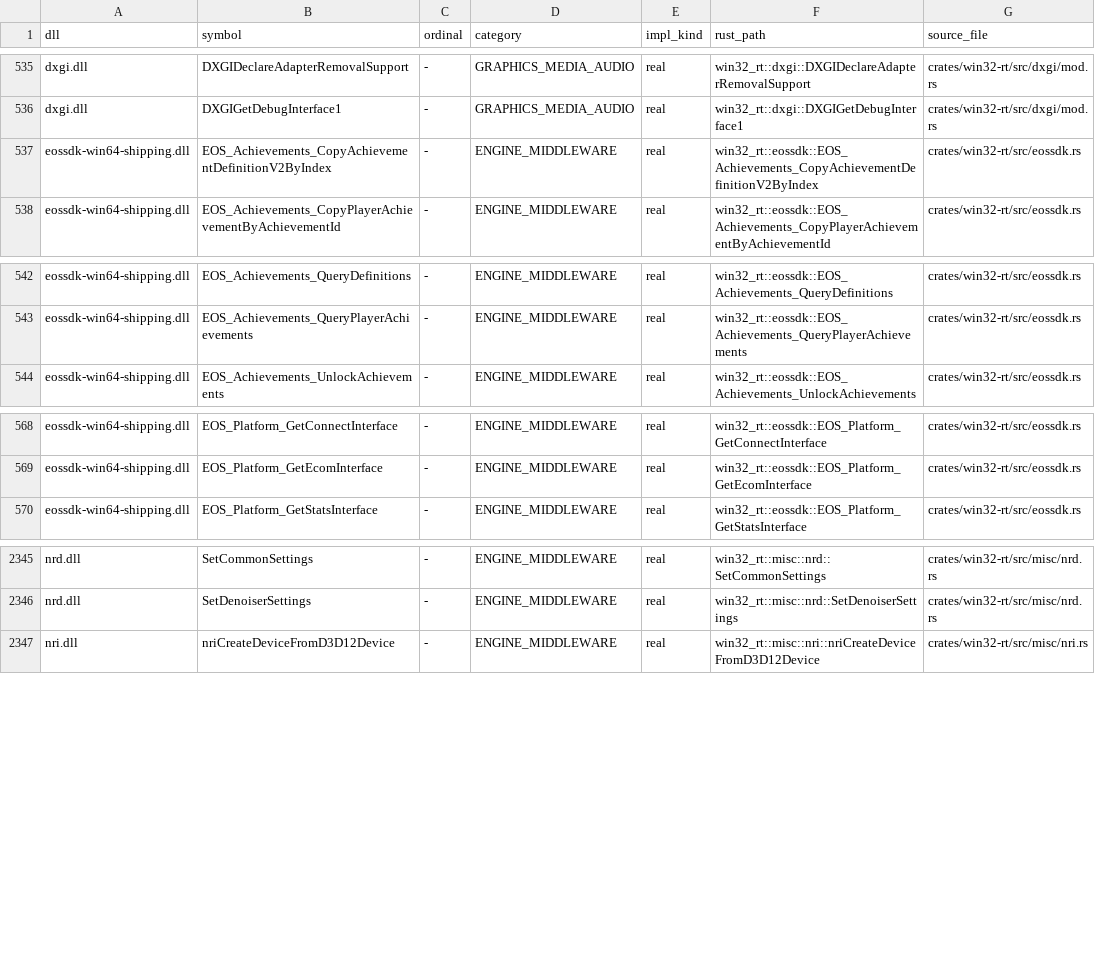
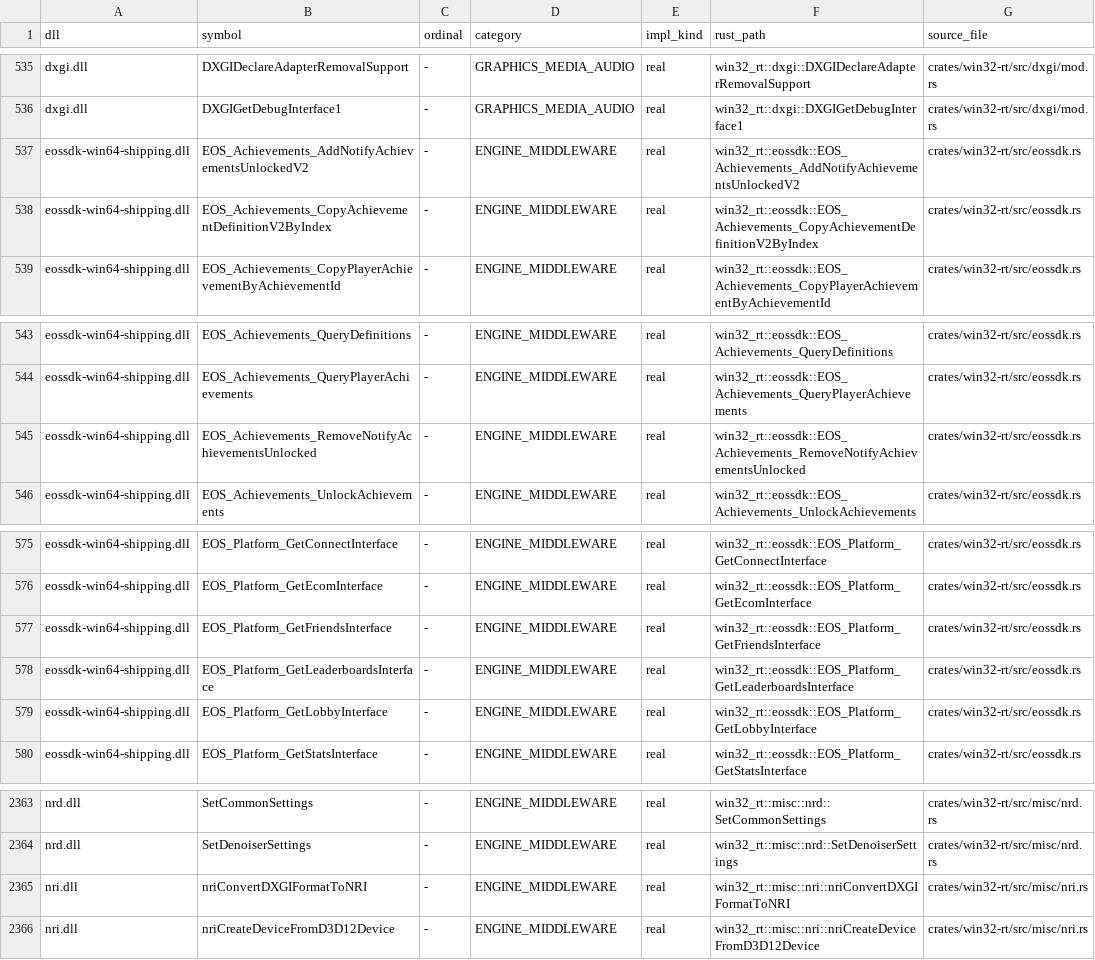
Before and after one commit to mweinbach/apple-silicon-port-factory, a TSV file: db/win32_apis.tsv, drawn as a sheet; only a part is shown, gaps mark what is left out; the diff covers the shown part only.

Commit message:
win32: add eossdk and nri delay-load exports

```diff
--- a/db/win32_apis.tsv
+++ b/db/win32_apis.tsv
@@ -536,2 +536,3 @@ dxgi.dll	DXGIDeclareAdapterRemovalSupport	-	GRAPHICS_MEDIA_AUDIO	real	win32_rt::
 dxgi.dll	DXGIGetDebugInterface1	-	GRAPHICS_MEDIA_AUDIO	real	win32_rt::dxgi::DXGIGetDebugInterface1	crates/win32-rt/src/dxgi/mod.rs
+eossdk-win64-shipping.dll	EOS_Achievements_AddNotifyAchievementsUnlockedV2	-	ENGINE_MIDDLEWARE	real	win32_rt::eossdk::EOS_Achievements_AddNotifyAchievementsUnlockedV2	crates/win32-rt/src/eossdk.rs
 eossdk-win64-shipping.dll	EOS_Achievements_CopyAchievementDefinitionV2ByIndex	-	ENGINE_MIDDLEWARE	real	win32_rt::eossdk::EOS_Achievements_CopyAchievementDefinitionV2ByIndex	crates/win32-rt/src/eossdk.rs
@@ -543,2 +544,3 @@ eossdk-win64-shipping.dll	EOS_Achievements_QueryDefinitions	-	ENGINE_MIDDLEWARE
 eossdk-win64-shipping.dll	EOS_Achievements_QueryPlayerAchievements	-	ENGINE_MIDDLEWARE	real	win32_rt::eossdk::EOS_Achievements_QueryPlayerAchievements	crates/win32-rt/src/eossdk.rs
+eossdk-win64-shipping.dll	EOS_Achievements_RemoveNotifyAchievementsUnlocked	-	ENGINE_MIDDLEWARE	real	win32_rt::eossdk::EOS_Achievements_RemoveNotifyAchievementsUnlocked	crates/win32-rt/src/eossdk.rs
 eossdk-win64-shipping.dll	EOS_Achievements_UnlockAchievements	-	ENGINE_MIDDLEWARE	real	win32_rt::eossdk::EOS_Achievements_UnlockAchievements	crates/win32-rt/src/eossdk.rs
@@ -569,2 +576,5 @@ eossdk-win64-shipping.dll	EOS_Platform_GetConnectInterface	-	ENGINE_MIDDLEWARE	r
 eossdk-win64-shipping.dll	EOS_Platform_GetEcomInterface	-	ENGINE_MIDDLEWARE	real	win32_rt::eossdk::EOS_Platform_GetEcomInterface	crates/win32-rt/src/eossdk.rs
+eossdk-win64-shipping.dll	EOS_Platform_GetFriendsInterface	-	ENGINE_MIDDLEWARE	real	win32_rt::eossdk::EOS_Platform_GetFriendsInterface	crates/win32-rt/src/eossdk.rs
+eossdk-win64-shipping.dll	EOS_Platform_GetLeaderboardsInterface	-	ENGINE_MIDDLEWARE	real	win32_rt::eossdk::EOS_Platform_GetLeaderboardsInterface	crates/win32-rt/src/eossdk.rs
+eossdk-win64-shipping.dll	EOS_Platform_GetLobbyInterface	-	ENGINE_MIDDLEWARE	real	win32_rt::eossdk::EOS_Platform_GetLobbyInterface	crates/win32-rt/src/eossdk.rs
 eossdk-win64-shipping.dll	EOS_Platform_GetStatsInterface	-	ENGINE_MIDDLEWARE	real	win32_rt::eossdk::EOS_Platform_GetStatsInterface	crates/win32-rt/src/eossdk.rs
@@ -2346,2 +2364,3 @@ nrd.dll	SetCommonSettings	-	ENGINE_MIDDLEWARE	real	win32_rt::misc::nrd::SetCommo
 nrd.dll	SetDenoiserSettings	-	ENGINE_MIDDLEWARE	real	win32_rt::misc::nrd::SetDenoiserSettings	crates/win32-rt/src/misc/nrd.rs
+nri.dll	nriConvertDXGIFormatToNRI	-	ENGINE_MIDDLEWARE	real	win32_rt::misc::nri::nriConvertDXGIFormatToNRI	crates/win32-rt/src/misc/nri.rs
 nri.dll	nriCreateDeviceFromD3D12Device	-	ENGINE_MIDDLEWARE	real	win32_rt::misc::nri::nriCreateDeviceFromD3D12Device	crates/win32-rt/src/misc/nri.rs
```
Also changed, not shown: 13 added rows elsewhere in this file, 4 other files.
